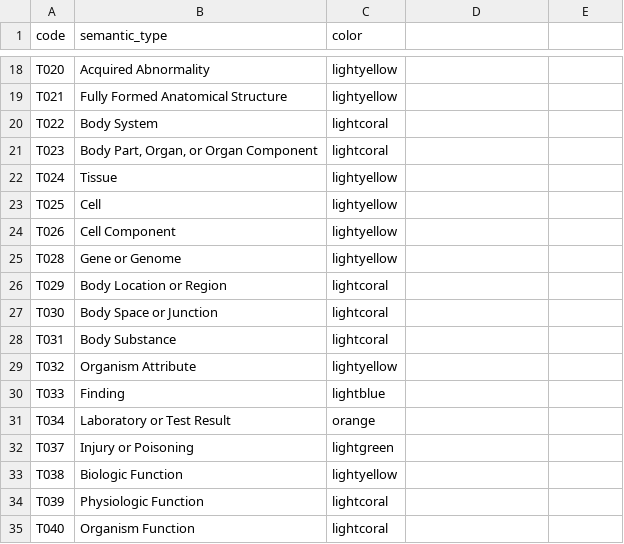
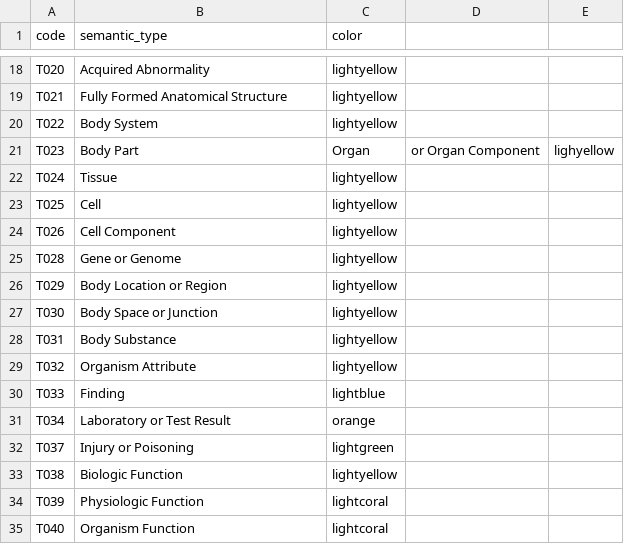
Before and after one commit to drdevinhopkins/medical-spacy, a CSV file: semantic_types_190625.csv, drawn as a sheet; only a part is shown, gaps mark what is left out.

Commit message:
Update semantic_types_190625.csv

```diff
--- a/semantic_types_190625.csv
+++ b/semantic_types_190625.csv
@@ -19,4 +19,4 @@ T020,Acquired Abnormality,lightyellow
 T021,Fully Formed Anatomical Structure,lightyellow
-T022,Body System,lightcoral
-T023,"Body Part, Organ, or Organ Component",lightcoral
+T022,Body System,lightyellow
+T023,Body Part, Organ, or Organ Component,lighyellow
 T024,Tissue,lightyellow
@@ -25,5 +25,5 @@ T026,Cell Component,lightyellow
 T028,Gene or Genome,lightyellow
-T029,Body Location or Region,lightcoral
-T030,Body Space or Junction,lightcoral
-T031,Body Substance,lightcoral
+T029,Body Location or Region,lightyellow
+T030,Body Space or Junction,lightyellow
+T031,Body Substance,lightyellow
 T032,Organism Attribute,lightyellow
```
